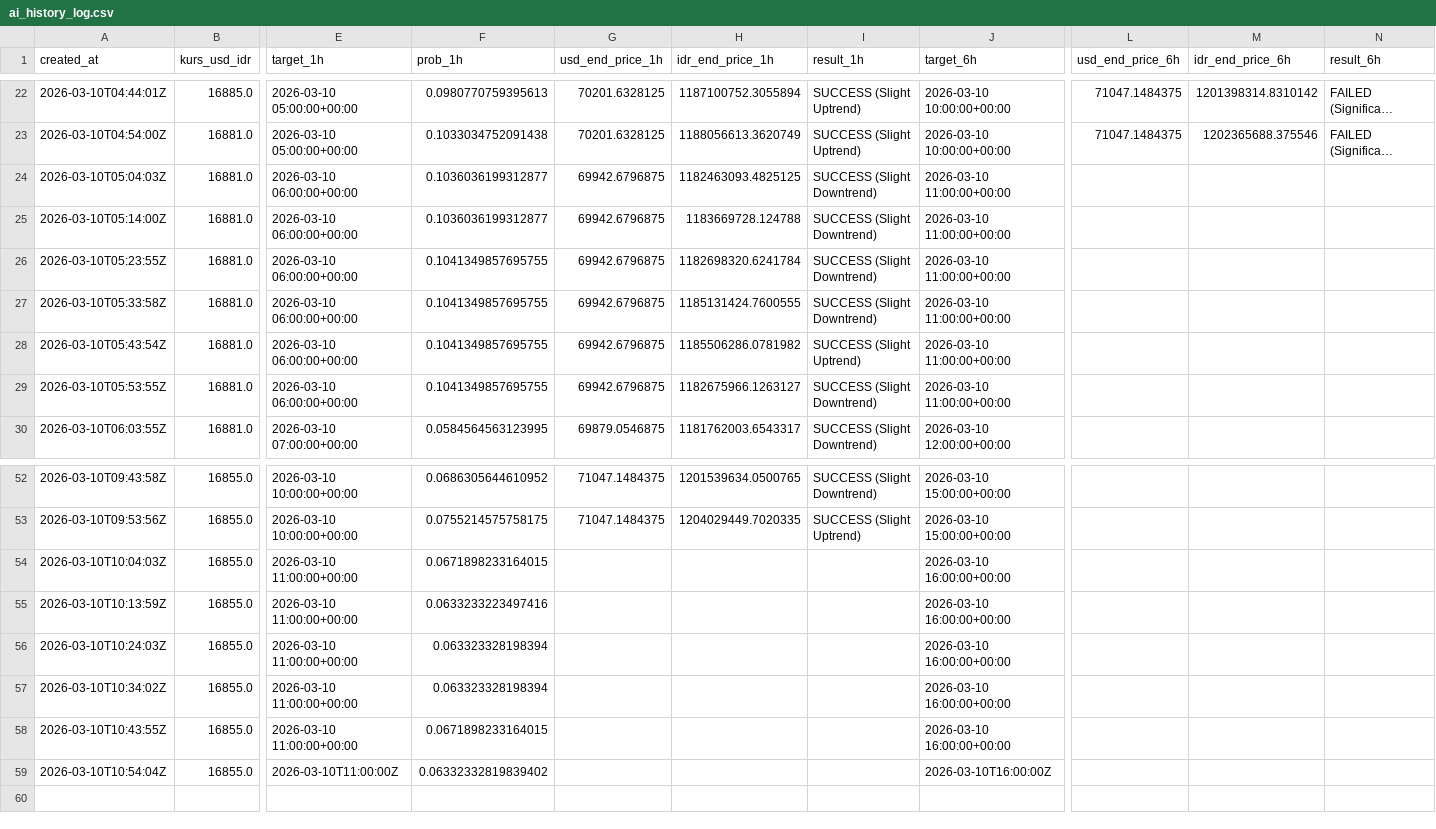
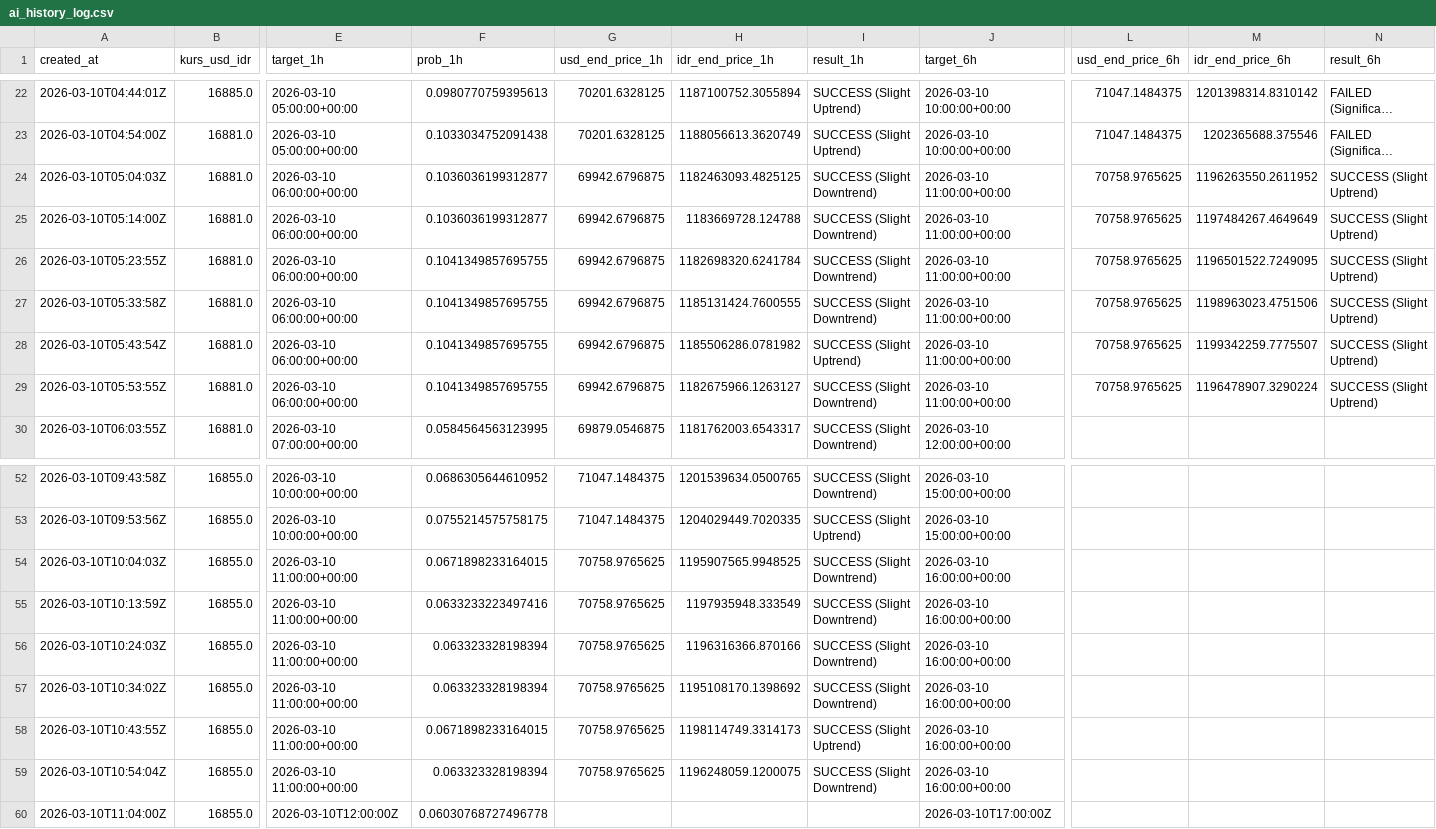
Before and after one commit to bryanagus/btc-bot, a CSV file: ai_history_log.csv, drawn as a sheet; only a part is shown, gaps mark what is left out; long unchanged cells end in …; rows hold the shown columns only; the diff names each change by its address in the sheet, - before the commit and + after, or states it on an @@ line.

```diff
--- a/ai_history_log.csv
+++ b/ai_history_log.csv
-L24:L29 (usd_end_price_6h): (empty)
+L24:L29 (usd_end_price_6h): 70758.9765625
-M24 (idr_end_price_6h): (empty)
+M24 (idr_end_price_6h): 1196263550.2611952
-N24:N29 (result_6h): (empty)
+N24:N29 (result_6h): SUCCESS (Slight Uptrend)
-M25 (idr_end_price_6h): (empty)
+M25 (idr_end_price_6h): 1197484267.4649649
-M26 (idr_end_price_6h): (empty)
+M26 (idr_end_price_6h): 1196501522.7249095
-M27 (idr_end_price_6h): (empty)
+M27 (idr_end_price_6h): 1198963023.4751506
-M28 (idr_end_price_6h): (empty)
+M28 (idr_end_price_6h): 1199342259.7775507
-M29 (idr_end_price_6h): (empty)
+M29 (idr_end_price_6h): 1196478907.3290224
-G54:G59 (usd_end_price_1h): (empty)
+G54:G59 (usd_end_price_1h): 70758.9765625
-H54 (idr_end_price_1h): (empty)
+H54 (idr_end_price_1h): 1195907565.9948525
-I54:I57 (result_1h): (empty)
+I54:I57 (result_1h): SUCCESS (Slight Downtrend)
-H55 (idr_end_price_1h): (empty)
+H55 (idr_end_price_1h): 1197935948.333549
-H56 (idr_end_price_1h): (empty)
+H56 (idr_end_price_1h): 1196316366.870166
-H57 (idr_end_price_1h): (empty)
+H57 (idr_end_price_1h): 1195108170.1398692
-H58 (idr_end_price_1h): (empty)
+H58 (idr_end_price_1h): 1198114749.3314173
-I58 (result_1h): (empty)
+I58 (result_1h): SUCCESS (Slight Uptrend)
-E59 (target_1h): 2026-03-10T11:00:00Z
+E59 (target_1h): 2026-03-10 11:00:00+00:00
-F59 (prob_1h): 0.06332332819839402
+F59 (prob_1h): 0.063323328198394
-H59 (idr_end_price_1h): (empty)
+H59 (idr_end_price_1h): 1196248059.1200075
-I59 (result_1h): (empty)
+I59 (result_1h): SUCCESS (Slight Downtrend)
-J59 (target_6h): 2026-03-10T16:00:00Z
+J59 (target_6h): 2026-03-10 16:00:00+00:00
+row 60: 2026-03-10T11:04:00Z | 16855.0 | 2026-03-10T12:00:00Z | 0.06030768727496778 |  |  |  | 2026-03-10T17:00:00Z
```
Also changed, not shown: 1 other file.
